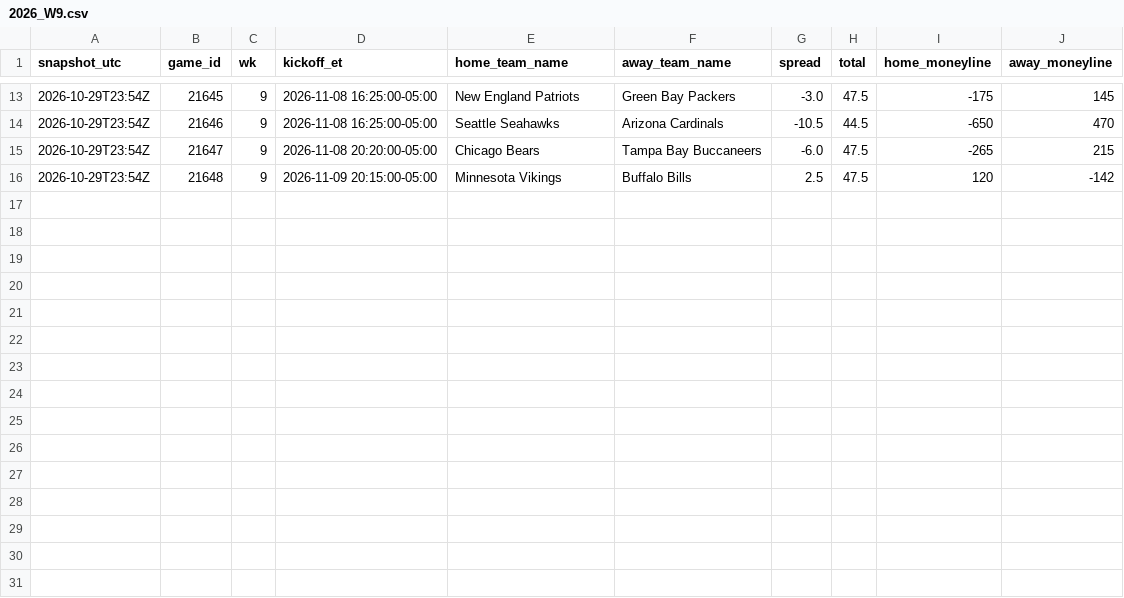
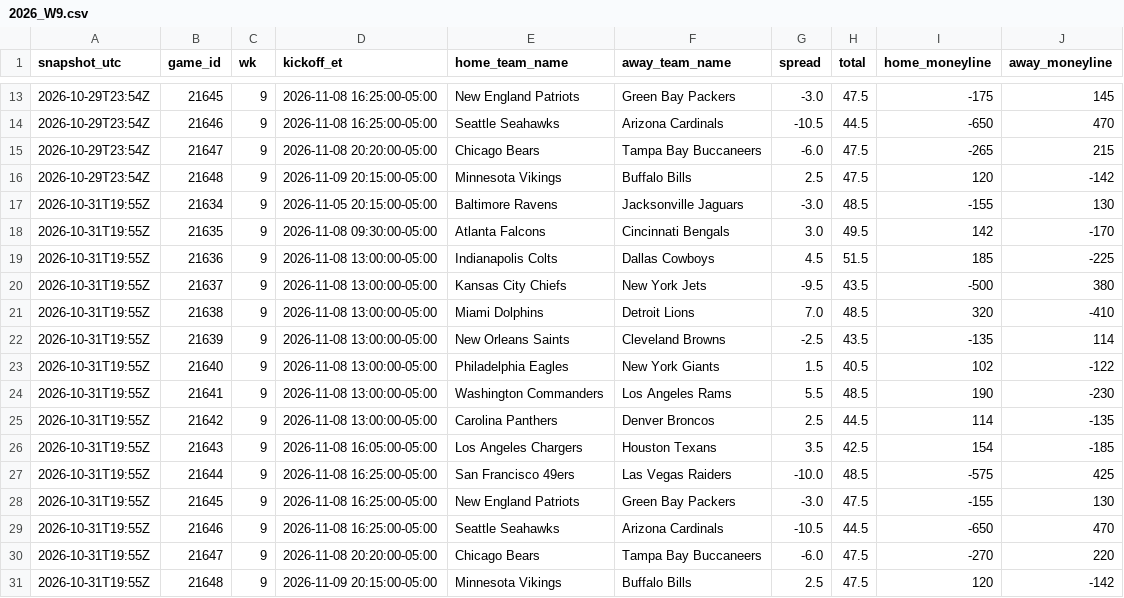
Before and after one commit to jameskroeker/nfl-betting-data-pipeline, a CSV file: data/lines_history/2026_W9.csv, drawn as a sheet; only a part is shown, gaps mark what is left out; the diff names each change by its address in the sheet, - before the commit and + after, or states it on an @@ line.

```diff
--- a/data/lines_history/2026_W9.csv
+++ b/data/lines_history/2026_W9.csv
+row 17: 2026-10-31T19:55Z | 21634 | 9 | 2026-11-05 20:15:00-05:00 | Baltimore Ravens | Jacksonville Jaguars | -3.0 | 48.5 | -155 | 130
+row 18: 2026-10-31T19:55Z | 21635 | 9 | 2026-11-08 09:30:00-05:00 | Atlanta Falcons | Cincinnati Bengals | 3.0 | 49.5 | 142 | -170
+row 19: 2026-10-31T19:55Z | 21636 | 9 | 2026-11-08 13:00:00-05:00 | Indianapolis Colts | Dallas Cowboys | 4.5 | 51.5 | 185 | -225
+row 20: 2026-10-31T19:55Z | 21637 | 9 | 2026-11-08 13:00:00-05:00 | Kansas City Chiefs | New York Jets | -9.5 | 43.5 | -500 | 380
+row 21: 2026-10-31T19:55Z | 21638 | 9 | 2026-11-08 13:00:00-05:00 | Miami Dolphins | Detroit Lions | 7.0 | 48.5 | 320 | -410
+row 22: 2026-10-31T19:55Z | 21639 | 9 | 2026-11-08 13:00:00-05:00 | New Orleans Saints | Cleveland Browns | -2.5 | 43.5 | -135 | 114
+row 23: 2026-10-31T19:55Z | 21640 | 9 | 2026-11-08 13:00:00-05:00 | Philadelphia Eagles | New York Giants | 1.5 | 40.5 | 102 | -122
+row 24: 2026-10-31T19:55Z | 21641 | 9 | 2026-11-08 13:00:00-05:00 | Washington Commanders | Los Angeles Rams | 5.5 | 48.5 | 190 | -230
+row 25: 2026-10-31T19:55Z | 21642 | 9 | 2026-11-08 13:00:00-05:00 | Carolina Panthers | Denver Broncos | 2.5 | 44.5 | 114 | -135
+row 26: 2026-10-31T19:55Z | 21643 | 9 | 2026-11-08 16:05:00-05:00 | Los Angeles Chargers | Houston Texans | 3.5 | 42.5 | 154 | -185
+row 27: 2026-10-31T19:55Z | 21644 | 9 | 2026-11-08 16:25:00-05:00 | San Francisco 49ers | Las Vegas Raiders | -10.0 | 48.5 | -575 | 425
+row 28: 2026-10-31T19:55Z | 21645 | 9 | 2026-11-08 16:25:00-05:00 | New England Patriots | Green Bay Packers | -3.0 | 47.5 | -155 | 130
+row 29: 2026-10-31T19:55Z | 21646 | 9 | 2026-11-08 16:25:00-05:00 | Seattle Seahawks | Arizona Cardinals | -10.5 | 44.5 | -650 | 470
+row 30: 2026-10-31T19:55Z | 21647 | 9 | 2026-11-08 20:20:00-05:00 | Chicago Bears | Tampa Bay Buccaneers | -6.0 | 47.5 | -270 | 220
+row 31: 2026-10-31T19:55Z | 21648 | 9 | 2026-11-09 20:15:00-05:00 | Minnesota Vikings | Buffalo Bills | 2.5 | 47.5 | 120 | -142
```
Also changed, not shown: data/lines_history/2026_W8.csv, data/weekly/2026_W8.csv, 1 other file.
